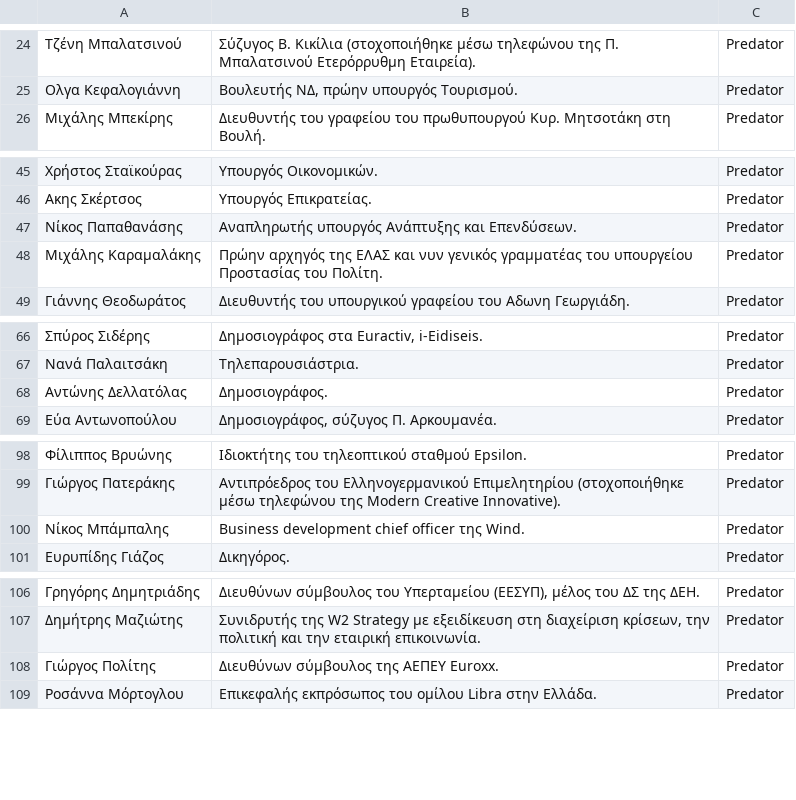
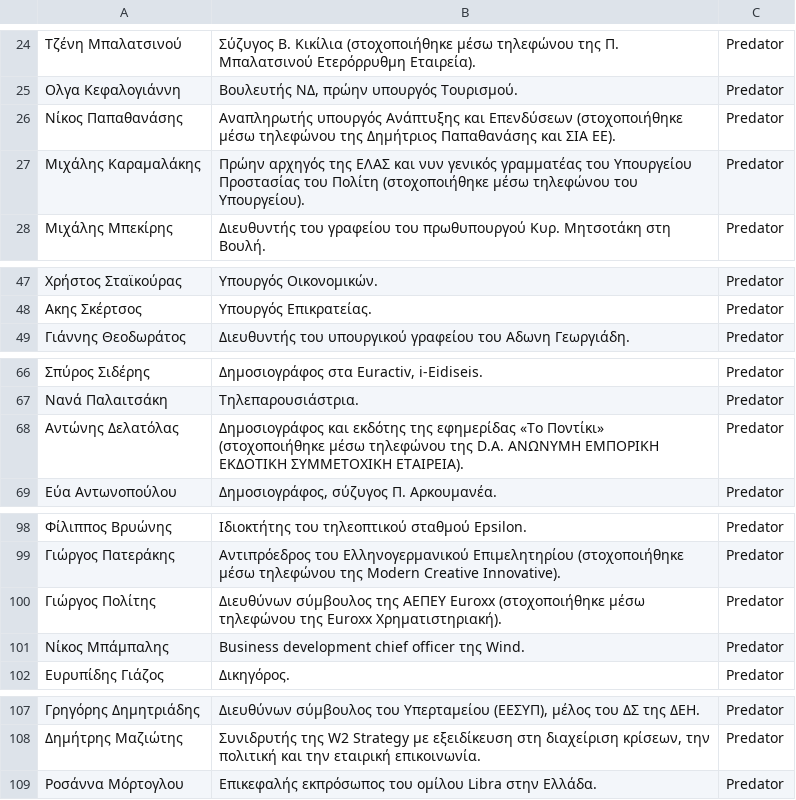
Before and after one commit to predatorgate/predatorgate.github.io, a CSV file: data/gr/victims.csv, drawn as a sheet; only a part is shown, gaps mark what is left out.

```diff
--- a/data/gr/victims.csv
+++ b/data/gr/victims.csv
@@ -25,2 +25,4 @@
 Ολγα Κεφαλογιάννη,"Βουλευτής ΝΔ, πρώην υπουργός Τουρισμού.","Predator"
+Νίκος Παπαθανάσης,"Αναπληρωτής υπουργός Ανάπτυξης και Επενδύσεων (στοχοποιήθηκε μέσω τηλεφώνου της Δημήτριος Παπαθανάσης και ΣΙΑ ΕΕ).","Predator"
+Μιχάλης Καραμαλάκης,"Πρώην αρχηγός της ΕΛΑΣ και νυν γενικός γραμματέας του Υπουργείου Προστασίας του Πολίτη (στοχοποιήθηκε μέσω τηλεφώνου του Υπουργείου).","Predator"
 Μιχάλης Μπεκίρης,"Διευθυντής του γραφείου του πρωθυπουργού Κυρ. Μητσοτάκη στη Βουλή.","Predator"
@@ -46,4 +48,2 @@
 Ακης Σκέρτσος,"Υπουργός Επικρατείας.","Predator"
-Νίκος Παπαθανάσης,"Αναπληρωτής υπουργός Ανάπτυξης και Επενδύσεων.","Predator"
-Μιχάλης Καραμαλάκης,"Πρώην αρχηγός της ΕΛΑΣ και νυν γενικός γραμματέας του υπουργείου Προστασίας του Πολίτη.","Predator"
 Γιάννης Θεοδωράτος,"Διευθυντής του υπουργικού γραφείου του Αδωνη Γεωργιάδη.","Predator"
@@ -67,3 +67,3 @@
 Νανά Παλαιτσάκη,"Τηλεπαρουσιάστρια.","Predator"
-Αντώνης Δελλατόλας,"Δημοσιογράφος.","Predator"
+Αντώνης Δελατόλας,"Δημοσιογράφος και εκδότης της εφημερίδας «Το Ποντίκι» (στοχοποιήθηκε μέσω τηλεφώνου της D.A. ΑΝΩΝΥΜΗ ΕΜΠΟΡΙΚΗ ΕΚΔΟΤΙΚΗ ΣΥΜΜΕΤΟΧΙΚΗ ΕΤΑΙΡΕΙΑ).","Predator"
 Εύα Αντωνοπούλου,"Δημοσιογράφος, σύζυγος Π. Αρκουμανέα.","Predator"
@@ -99,2 +99,3 @@
 Γιώργος Πατεράκης,"Αντιπρόεδρος του Ελληνογερμανικού Επιμελητηρίου (στοχοποιήθηκε μέσω τηλεφώνου της Modern Creative Innovative).","Predator"
+Γιώργος Πολίτης,"Διευθύνων σύμβουλος της ΑΕΠΕΥ Euroxx (στοχοποιήθηκε μέσω τηλεφώνου της Euroxx Χρηματιστηριακή).","Predator"
 Νίκος Μπάμπαλης,"Business development chief officer της Wind.","Predator"
@@ -107,3 +108,2 @@
 Δημήτρης Μαζιώτης,"Συνιδρυτής της W2 Strategy με εξειδίκευση στη διαχείριση κρίσεων, την πολιτική και την εταιρική επικοινωνία.","Predator"
-Γιώργος Πολίτης,"Διευθύνων σύμβουλος της ΑΕΠΕΥ Euroxx.","Predator"
 Ροσάννα Μόρτογλου,"Επικεφαλής εκπρόσωπος του ομίλου Libra στην Ελλάδα.","Predator"
```
Also changed, not shown: data/en/victims.csv, 2 other files.
